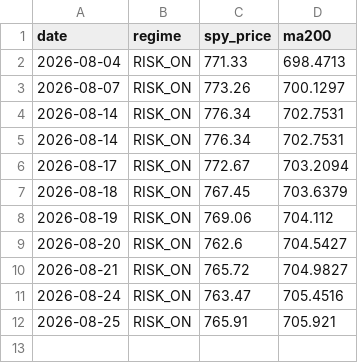
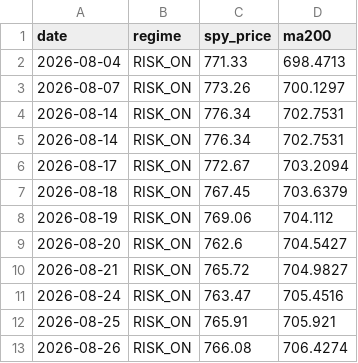
Before and after one commit to ybashancpa/quant-profit-forwad, a CSV file: forward/signals.csv, drawn as a sheet; the diff names each change by its address in the sheet, - before the commit and + after, or states it on an @@ line.

```diff
--- a/forward/signals.csv
+++ b/forward/signals.csv
+row 13: 2026-08-26 | RISK_ON | 766.08 | 706.4274
```
Also changed, not shown: forward/nav_history.csv, forward/runs.csv, 3 other files.
